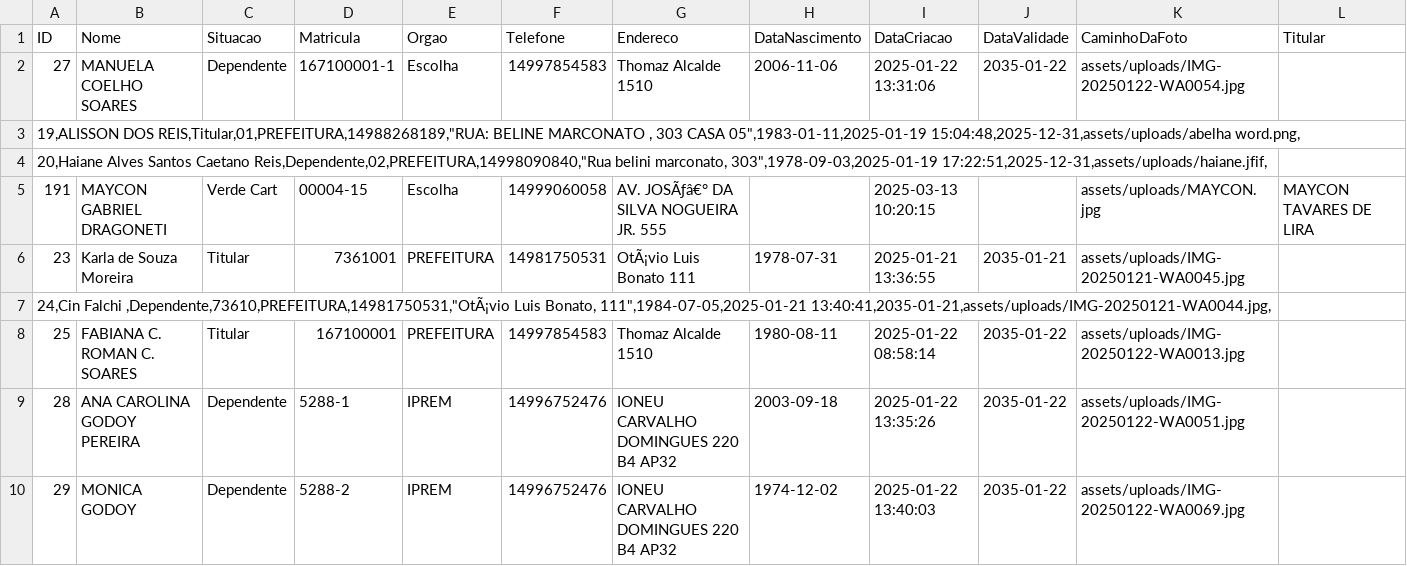
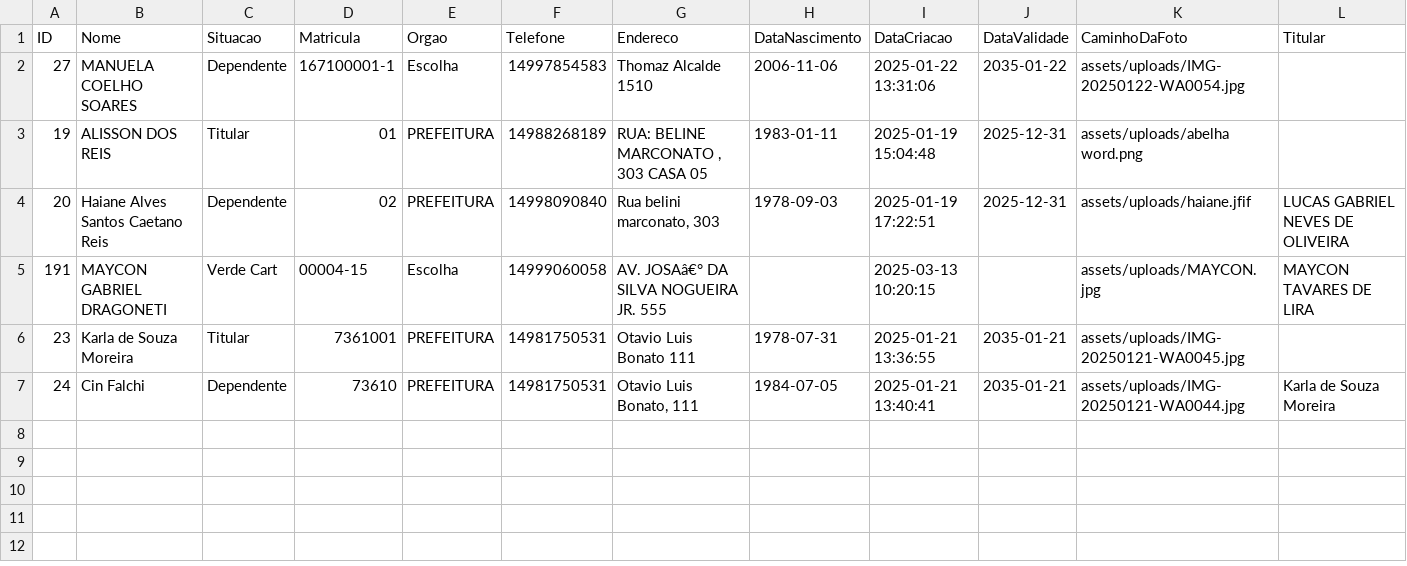
Before and after one commit to MiguelReis38/ASPMM, a CSV file: associados_teste_v3.csv, drawn as a sheet; removed rows and columns are numbered as before the commit, all else as after; the diff names each change by its address in the sheet, - before the commit and + after, or states it on an @@ line.

```diff
--- a/associados_teste_v3.csv
+++ b/associados_teste_v3.csv
-row 3: 19,ALISSON DOS REIS,Titular,01,PREFEITURA,14988268189,"RUA: BELINE MARCONATO , 303 CASA 05",1983-01-11,2025-01-19 15:04:48,2025-12-31,assets/uploads/abelha word.png,
-row 4: 20,Haiane Alves Santos Caetano Reis,Dependente,02,PREFEITURA,14998090840,"Rua belini marconato, 303",1978-09-03,2025-01-19 17:22:51,2025-12-31,assets/uploads/haiane.jfif,
+row 3: 19 | ALISSON DOS REIS | Titular | 01 | PREFEITURA | 14988268189 | RUA: BELINE MARCONATO , 303 CASA 05 | 1983-01-11 | 2025-01-19 15:04:48 | 2025-12-31 | assets/uploads/abelha word.png
+row 4: 20 | Haiane Alves Santos Caetano Reis | Dependente | 02 | PREFEITURA | 14998090840 | Rua belini marconato, 303 | 1978-09-03 | 2025-01-19 17:22:51 | 2025-12-31 | assets/uploads/haiane.jfif | LUCAS GABRIEL NEVES DE OLIVEIRA
-G5 (Endereco): AV. JOSÃƒâ€° DA SILVA NOGUEIRA JR. 555
+G5 (Endereco): AV. JOSAâ€° DA SILVA NOGUEIRA JR. 555
-G6 (Endereco): OtÃ¡vio Luis Bonato 111
+G6 (Endereco): Otavio Luis Bonato 111
-row 7: 24,Cin Falchi ,Dependente,73610,PREFEITURA,14981750531,"OtÃ¡vio Luis Bonato, 111",1984-07-05,2025-01-21 13:40:41,2035-01-21,assets/uploads/IMG-20250121-WA0044.jpg,
-row 8: 25 | FABIANA C. ROMAN C. SOARES | Titular | 167100001 | PREFEITURA | 14997854583 | Thomaz Alcalde 1510 | 1980-08-11 | 2025-01-22 08:58:14 | 2035-01-22 | assets/uploads/IMG-20250122-WA0013.jpg
-row 9: 28 | ANA CAROLINA GODOY PEREIRA | Dependente | 5288-1 | IPREM | 14996752476 | IONEU CARVALHO DOMINGUES 220 B4 AP32 | 2003-09-18 | 2025-01-22 13:35:26 | 2035-01-22 | assets/uploads/IMG-20250122-WA0051.jpg
-row 10: 29 | MONICA GODOY | Dependente | 5288-2 | IPREM | 14996752476 | IONEU CARVALHO DOMINGUES 220 B4 AP32 | 1974-12-02 | 2025-01-22 13:40:03 | 2035-01-22 | assets/uploads/IMG-20250122-WA0069.jpg
+row 7: 24 | Cin Falchi | Dependente | 73610 | PREFEITURA | 14981750531 | Otavio Luis Bonato, 111 | 1984-07-05 | 2025-01-21 13:40:41 | 2035-01-21 | assets/uploads/IMG-20250121-WA0044.jpg | Karla de Souza Moreira
```
Also changed, not shown: Banco_Limpo.csv, 5 other files.
